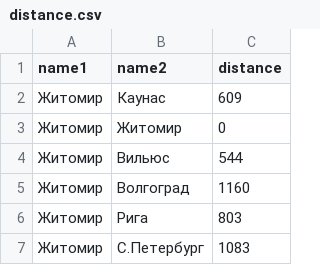
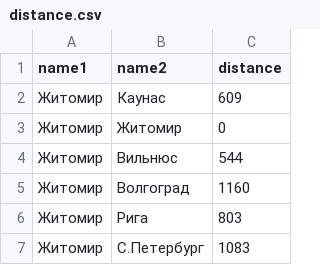
Before and after one commit to utsx/SystemAlgo, a CSV file: src/main/resources/distance.csv, drawn as a sheet; only a part is shown.

Commit message:
Update distance.csv

```diff
--- a/src/main/resources/distance.csv
+++ b/src/main/resources/distance.csv
@@ -3,3 +3,3 @@ name1;name2;distance
 Житомир;Житомир;0
-Житомир;Вильюс;544
+Житомир;Вильнюс;544
 Житомир;Волгоград;1160
```
